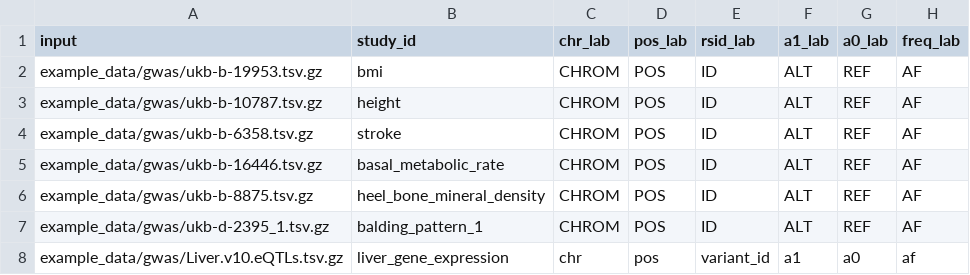
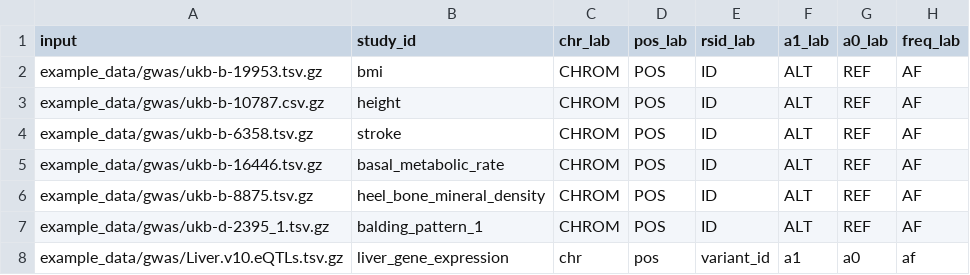
Before and after one commit to Biostatistics-Unit-HT/Flanders, a TSV file: example_data/example_data_finemapping_input_table.tsv, drawn as a sheet; only a part is shown; the diff names each change by its address in the sheet, - before the commit and + after, or states it on an @@ line.

Commit message:
Switch from tsv to csv for testng multiplen input extension

```diff
--- a/example_data/example_data_finemapping_input_table.tsv
+++ b/example_data/example_data_finemapping_input_table.tsv
-A3 (input): example_data/gwas/ukb-b-10787.tsv.gz
+A3 (input): example_data/gwas/ukb-b-10787.csv.gz
```
Also changed, not shown: 1 other file.
